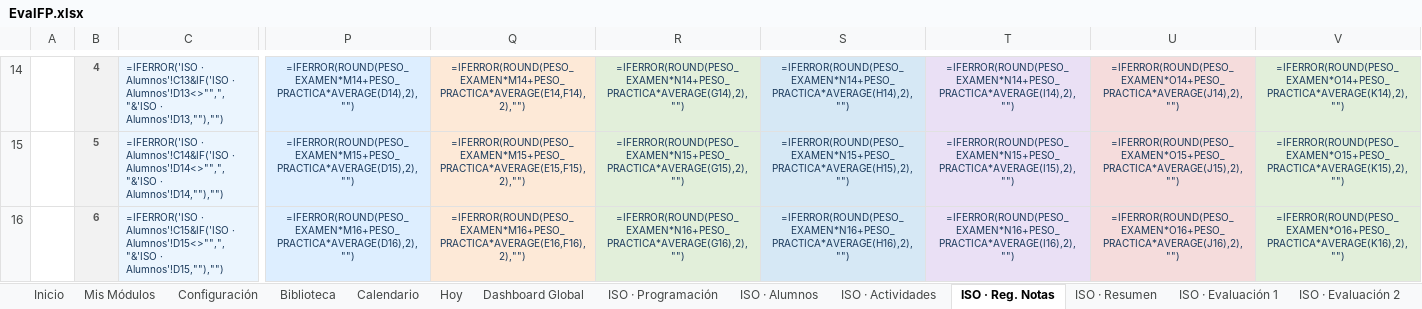
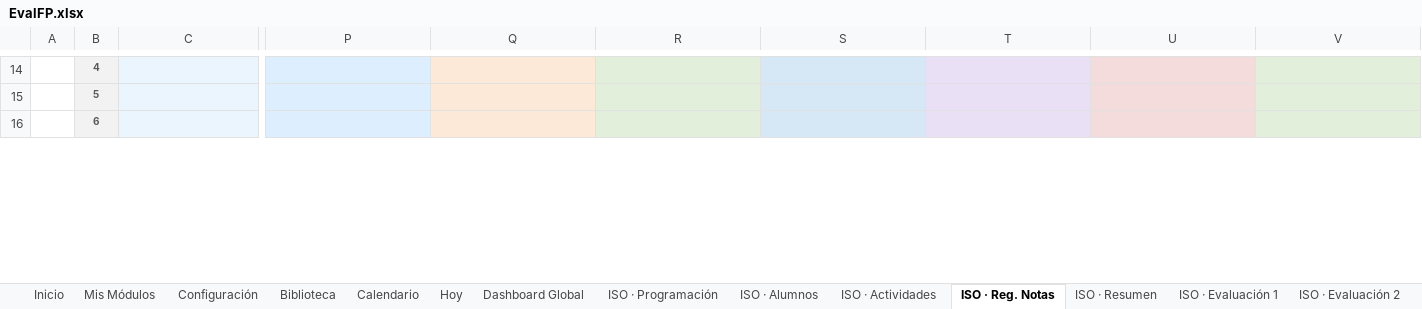
Before and after one commit to malogo5/EvalFP-Cuaderno-del-Profesor-para-FP, an Excel workbook: src/EvalFP.xlsx, sheet ISO · Reg. Notas, drawn as a sheet; only a part is shown, gaps mark what is left out; values as stored, in another font and other column widths than the file's, no borders; formulas without a stored value are shown as written; the diff covers the shown part only; the diff names each change by its address in the sheet, - before the commit and + after, or states it on an @@ line.

```diff
--- a/src/EvalFP.xlsx (sheet ISO · Reg. Notas)
+++ b/src/EvalFP.xlsx (sheet ISO · Reg. Notas)
-C14: =IFERROR('ISO · Alumnos'!C13&IF('ISO · Alumnos'!D13<>"",", "&'ISO · Alumnos'!D13,""),"")
+C14: (empty)
-P14: =IFERROR(ROUND(PESO_EXAMEN*M14+PESO_PRACTICA*AVERAGE(D14),2),"")
+P14: (empty)
-Q14: =IFERROR(ROUND(PESO_EXAMEN*M14+PESO_PRACTICA*AVERAGE(E14,F14),2),"")
+Q14: (empty)
-R14: =IFERROR(ROUND(PESO_EXAMEN*N14+PESO_PRACTICA*AVERAGE(G14),2),"")
+R14: (empty)
-S14: =IFERROR(ROUND(PESO_EXAMEN*N14+PESO_PRACTICA*AVERAGE(H14),2),"")
+S14: (empty)
-T14: =IFERROR(ROUND(PESO_EXAMEN*N14+PESO_PRACTICA*AVERAGE(I14),2),"")
+T14: (empty)
-U14: =IFERROR(ROUND(PESO_EXAMEN*O14+PESO_PRACTICA*AVERAGE(J14),2),"")
+U14: (empty)
-V14: =IFERROR(ROUND(PESO_EXAMEN*O14+PESO_PRACTICA*AVERAGE(K14),2),"")
+V14: (empty)
-C15: =IFERROR('ISO · Alumnos'!C14&IF('ISO · Alumnos'!D14<>"",", "&'ISO · Alumnos'!D14,""),"")
+C15: (empty)
-P15: =IFERROR(ROUND(PESO_EXAMEN*M15+PESO_PRACTICA*AVERAGE(D15),2),"")
+P15: (empty)
-Q15: =IFERROR(ROUND(PESO_EXAMEN*M15+PESO_PRACTICA*AVERAGE(E15,F15),2),"")
+Q15: (empty)
-R15: =IFERROR(ROUND(PESO_EXAMEN*N15+PESO_PRACTICA*AVERAGE(G15),2),"")
+R15: (empty)
-S15: =IFERROR(ROUND(PESO_EXAMEN*N15+PESO_PRACTICA*AVERAGE(H15),2),"")
+S15: (empty)
-T15: =IFERROR(ROUND(PESO_EXAMEN*N15+PESO_PRACTICA*AVERAGE(I15),2),"")
+T15: (empty)
-U15: =IFERROR(ROUND(PESO_EXAMEN*O15+PESO_PRACTICA*AVERAGE(J15),2),"")
+U15: (empty)
-V15: =IFERROR(ROUND(PESO_EXAMEN*O15+PESO_PRACTICA*AVERAGE(K15),2),"")
+V15: (empty)
-C16: =IFERROR('ISO · Alumnos'!C15&IF('ISO · Alumnos'!D15<>"",", "&'ISO · Alumnos'!D15,""),"")
+C16: (empty)
-P16: =IFERROR(ROUND(PESO_EXAMEN*M16+PESO_PRACTICA*AVERAGE(D16),2),"")
+P16: (empty)
-Q16: =IFERROR(ROUND(PESO_EXAMEN*M16+PESO_PRACTICA*AVERAGE(E16,F16),2),"")
+Q16: (empty)
-R16: =IFERROR(ROUND(PESO_EXAMEN*N16+PESO_PRACTICA*AVERAGE(G16),2),"")
+R16: (empty)
-S16: =IFERROR(ROUND(PESO_EXAMEN*N16+PESO_PRACTICA*AVERAGE(H16),2),"")
+S16: (empty)
-T16: =IFERROR(ROUND(PESO_EXAMEN*N16+PESO_PRACTICA*AVERAGE(I16),2),"")
+T16: (empty)
-U16: =IFERROR(ROUND(PESO_EXAMEN*O16+PESO_PRACTICA*AVERAGE(J16),2),"")
+U16: (empty)
-V16: =IFERROR(ROUND(PESO_EXAMEN*O16+PESO_PRACTICA*AVERAGE(K16),2),"")
+V16: (empty)
```
Also changed, not shown: 1 added row, 1 removed row and 276 edited cells elsewhere in this sheet, sheet ISO · Informe Grupo, sheet ISO · 1ªORD, sheet PAR · Informe Grupo, sheet PAR · 1ªORD, sheet PAR · Reg. Notas, sheet ISO · Dashboard, 28 more sheets, 10 other files.
